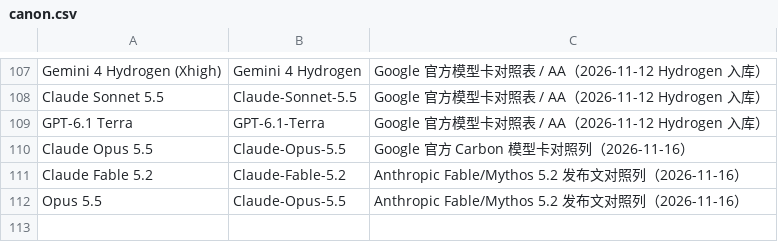
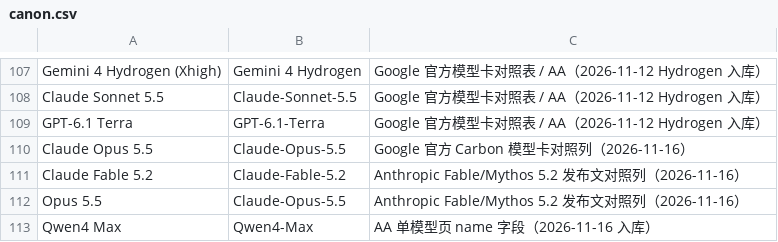
Before and after one commit to Brando-2077/model-radar, a CSV file: data/canon.csv, drawn as a sheet; only a part is shown, gaps mark what is left out.

```diff
--- a/data/canon.csv
+++ b/data/canon.csv
@@ -112 +112,2 @@ Claude Fable 5.2,Claude-Fable-5.2,Anthropic Fable/Mythos 5.2 发布文对照列
 Opus 5.5,Claude-Opus-5.5,Anthropic Fable/Mythos 5.2 发布文对照列（2026-11-16）
+Qwen4 Max,Qwen4-Max,AA 单模型页 name 字段（2026-11-16 入库）
```
Also changed, not shown: data/mapping.csv, data/models.csv, 5 other files.
